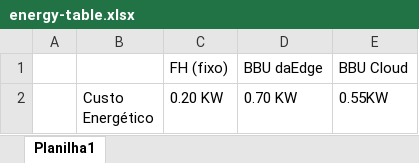
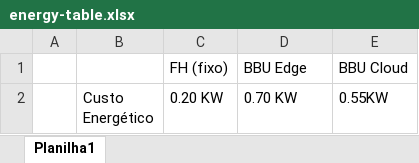
Before and after one commit to Brunorscc/FunctionSplit-Simulator, an Excel workbook: tabelas/energy-table.xlsx, sheet Planilha1, drawn as a sheet; values as stored, in another font and other column widths than the file's, no borders; the diff names each change by its address in the sheet, - before the commit and + after, or states it on an @@ line.

```diff
--- a/tabelas/energy-table.xlsx (sheet Planilha1)
+++ b/tabelas/energy-table.xlsx (sheet Planilha1)
-D1: BBU daEdge
+D1: BBU Edge
```
Also changed, not shown: 1 other file.
